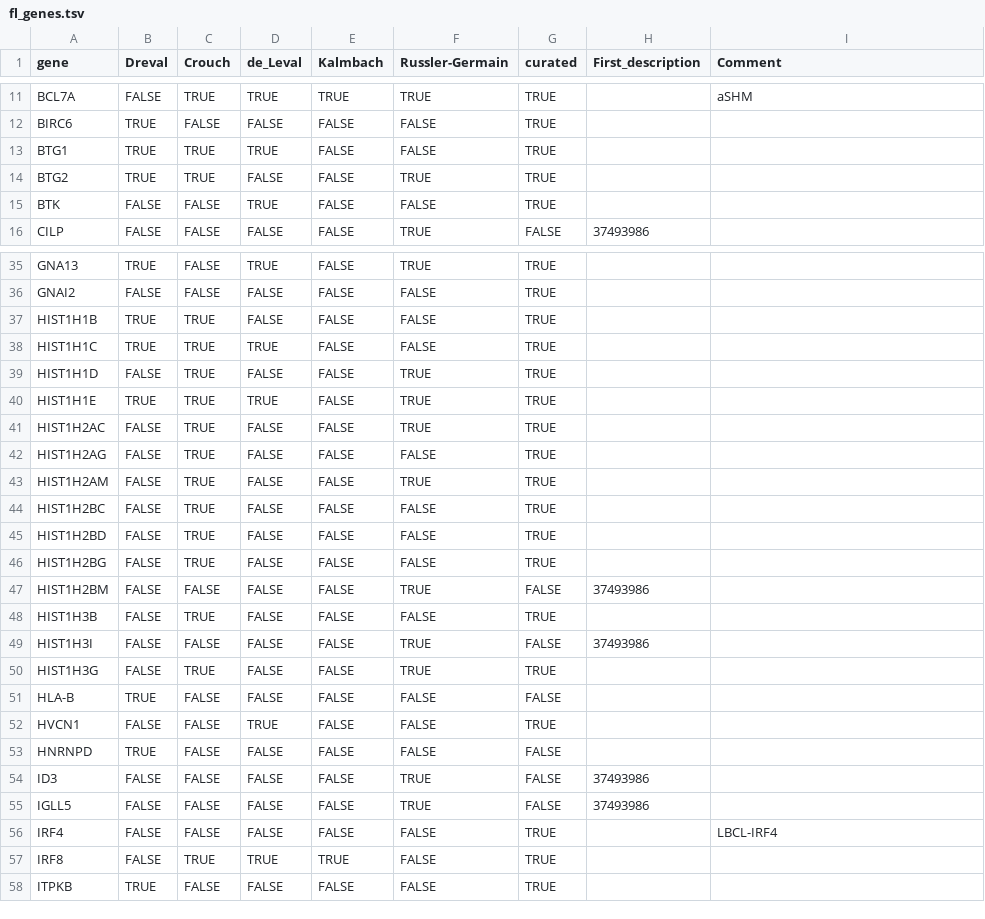
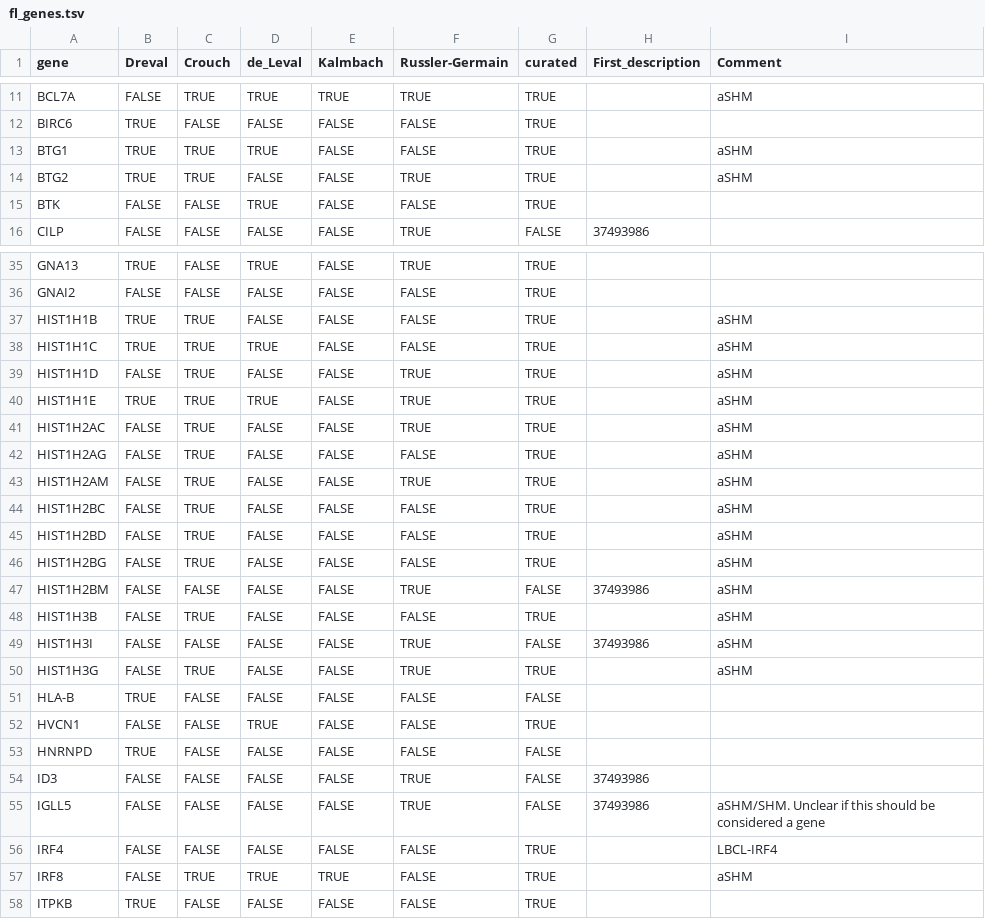
Before and after one commit to morinlab/LLMPP, a TSV file: resources/curated/fl_genes.tsv, drawn as a sheet; only a part is shown, gaps mark what is left out; the diff covers the shown part only.

Commit message:
update comments

```diff
--- a/resources/curated/fl_genes.tsv
+++ b/resources/curated/fl_genes.tsv
@@ -12,4 +12,4 @@ BCL7A	FALSE	TRUE	TRUE	TRUE	TRUE	TRUE		aSHM
 BIRC6	TRUE	FALSE	FALSE	FALSE	FALSE	TRUE		
-BTG1	TRUE	TRUE	TRUE	FALSE	FALSE	TRUE		
-BTG2	TRUE	TRUE	FALSE	FALSE	TRUE	TRUE		
+BTG1	TRUE	TRUE	TRUE	FALSE	FALSE	TRUE		aSHM
+BTG2	TRUE	TRUE	FALSE	FALSE	TRUE	TRUE		aSHM
 BTK	FALSE	FALSE	TRUE	FALSE	FALSE	TRUE		
@@ -36,16 +36,16 @@ GNA13	TRUE	FALSE	TRUE	FALSE	TRUE	TRUE
 GNAI2	FALSE	FALSE	FALSE	FALSE	FALSE	TRUE		
-HIST1H1B	TRUE	TRUE	FALSE	FALSE	FALSE	TRUE		
-HIST1H1C	TRUE	TRUE	TRUE	FALSE	FALSE	TRUE		
-HIST1H1D	FALSE	TRUE	FALSE	FALSE	TRUE	TRUE		
-HIST1H1E	TRUE	TRUE	TRUE	FALSE	TRUE	TRUE		
-HIST1H2AC	FALSE	TRUE	FALSE	FALSE	TRUE	TRUE		
-HIST1H2AG	FALSE	TRUE	FALSE	FALSE	FALSE	TRUE		
-HIST1H2AM	FALSE	TRUE	FALSE	FALSE	TRUE	TRUE		
-HIST1H2BC	FALSE	TRUE	FALSE	FALSE	FALSE	TRUE		
-HIST1H2BD	FALSE	TRUE	FALSE	FALSE	FALSE	TRUE		
-HIST1H2BG	FALSE	TRUE	FALSE	FALSE	FALSE	TRUE		
-HIST1H2BM	FALSE	FALSE	FALSE	FALSE	TRUE	FALSE	37493986	
-HIST1H3B	FALSE	TRUE	FALSE	FALSE	FALSE	TRUE		
-HIST1H3I	FALSE	FALSE	FALSE	FALSE	TRUE	FALSE	37493986	
-HIST1H3G	FALSE	TRUE	FALSE	FALSE	TRUE	TRUE		
+HIST1H1B	TRUE	TRUE	FALSE	FALSE	FALSE	TRUE		aSHM
+HIST1H1C	TRUE	TRUE	TRUE	FALSE	FALSE	TRUE		aSHM
+HIST1H1D	FALSE	TRUE	FALSE	FALSE	TRUE	TRUE		aSHM
+HIST1H1E	TRUE	TRUE	TRUE	FALSE	TRUE	TRUE		aSHM
+HIST1H2AC	FALSE	TRUE	FALSE	FALSE	TRUE	TRUE		aSHM
+HIST1H2AG	FALSE	TRUE	FALSE	FALSE	FALSE	TRUE		aSHM
+HIST1H2AM	FALSE	TRUE	FALSE	FALSE	TRUE	TRUE		aSHM
+HIST1H2BC	FALSE	TRUE	FALSE	FALSE	FALSE	TRUE		aSHM
+HIST1H2BD	FALSE	TRUE	FALSE	FALSE	FALSE	TRUE		aSHM
+HIST1H2BG	FALSE	TRUE	FALSE	FALSE	FALSE	TRUE		aSHM
+HIST1H2BM	FALSE	FALSE	FALSE	FALSE	TRUE	FALSE	37493986	aSHM
+HIST1H3B	FALSE	TRUE	FALSE	FALSE	FALSE	TRUE		aSHM
+HIST1H3I	FALSE	FALSE	FALSE	FALSE	TRUE	FALSE	37493986	aSHM
+HIST1H3G	FALSE	TRUE	FALSE	FALSE	TRUE	TRUE		aSHM
 HLA-B	TRUE	FALSE	FALSE	FALSE	FALSE	FALSE		
@@ -54,5 +54,5 @@ HNRNPD	TRUE	FALSE	FALSE	FALSE	FALSE	FALSE
 ID3	FALSE	FALSE	FALSE	FALSE	TRUE	FALSE	37493986	
-IGLL5	FALSE	FALSE	FALSE	FALSE	TRUE	FALSE	37493986	
+IGLL5	FALSE	FALSE	FALSE	FALSE	TRUE	FALSE	37493986	aSHM/SHM. Unclear if this should be considered a gene
 IRF4	FALSE	FALSE	FALSE	FALSE	FALSE	TRUE		LBCL-IRF4
-IRF8	FALSE	TRUE	TRUE	TRUE	FALSE	TRUE		
+IRF8	FALSE	TRUE	TRUE	TRUE	FALSE	TRUE		aSHM
 ITPKB	TRUE	FALSE	FALSE	FALSE	FALSE	TRUE		
```
Also changed, not shown: 1 edited cell elsewhere in this file.
